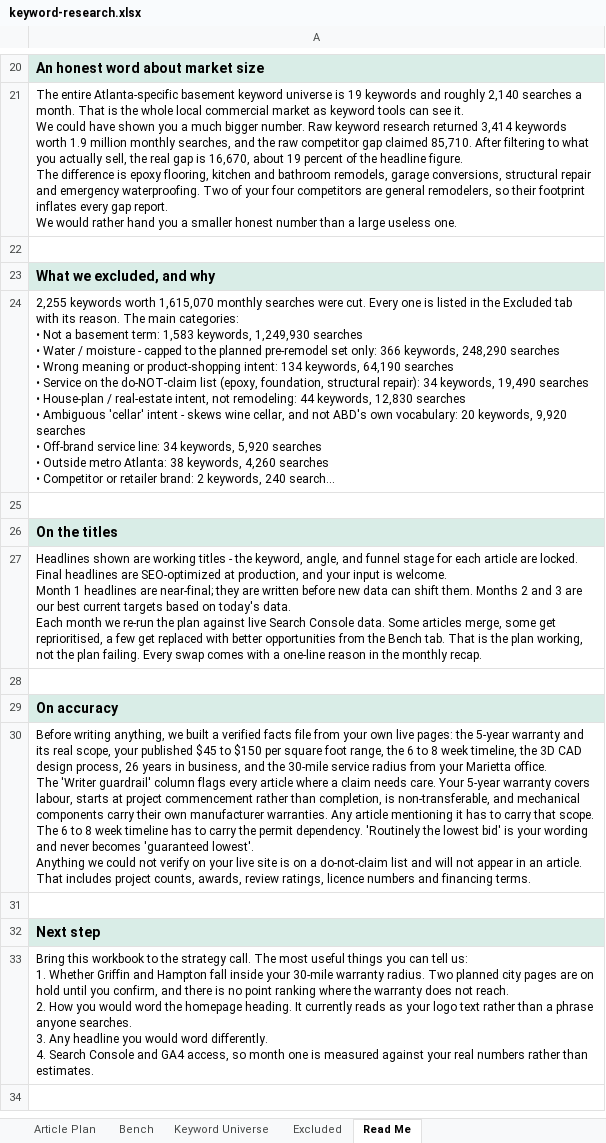
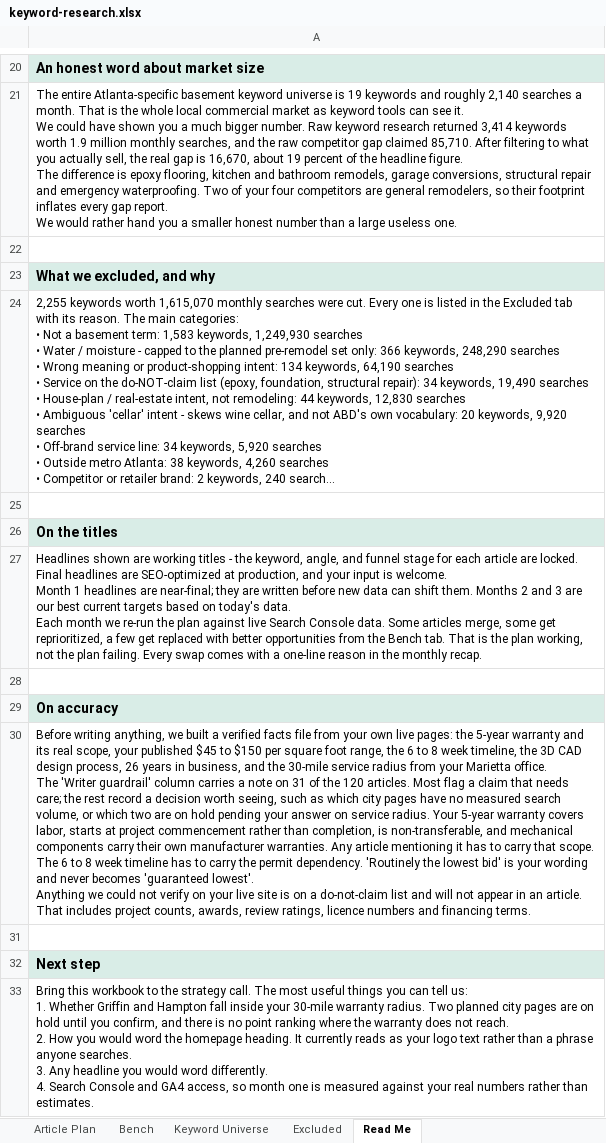
Before and after one commit to jonestj-boop/decks, an Excel workbook: decks/atlanta-basement-design/keyword-research.xlsx, sheet Read Me, drawn as a sheet; only a part is shown, gaps mark what is left out; long unchanged cells end in …; values as stored, in another font and other column widths than the file's, no borders; the diff names each change by its address in the sheet, - before the commit and + after, or states it on an @@ line.

```diff
--- a/decks/atlanta-basement-design/keyword-research.xlsx (sheet Read Me)
+++ b/decks/atlanta-basement-design/keyword-research.xlsx (sheet Read Me)
-A27: …some get reprioritised, a few…
+A27: …some get reprioritized, a few…
-A30: …guardrail' column flags every article where a claim needs care. Your 5-year warranty covers labour, starts at…
+A30: …guardrail' column carries a note on 31 of the 120 articles. Most flag a claim that needs care; the rest record a decision worth seeing, such as which city pages have no measured search volume, or which two are on hold pending your answer on service radius. Your 5-year warranty covers labor, starts at…
```
Also changed, not shown: sheet Article Plan.
